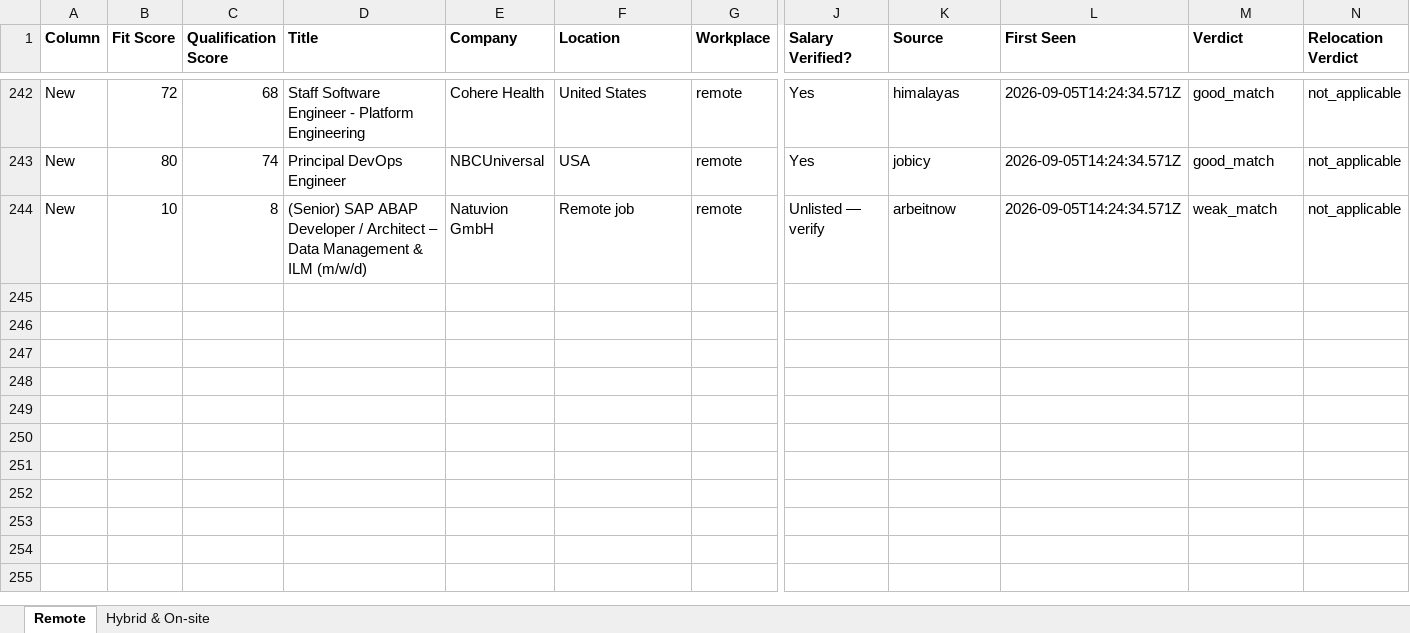
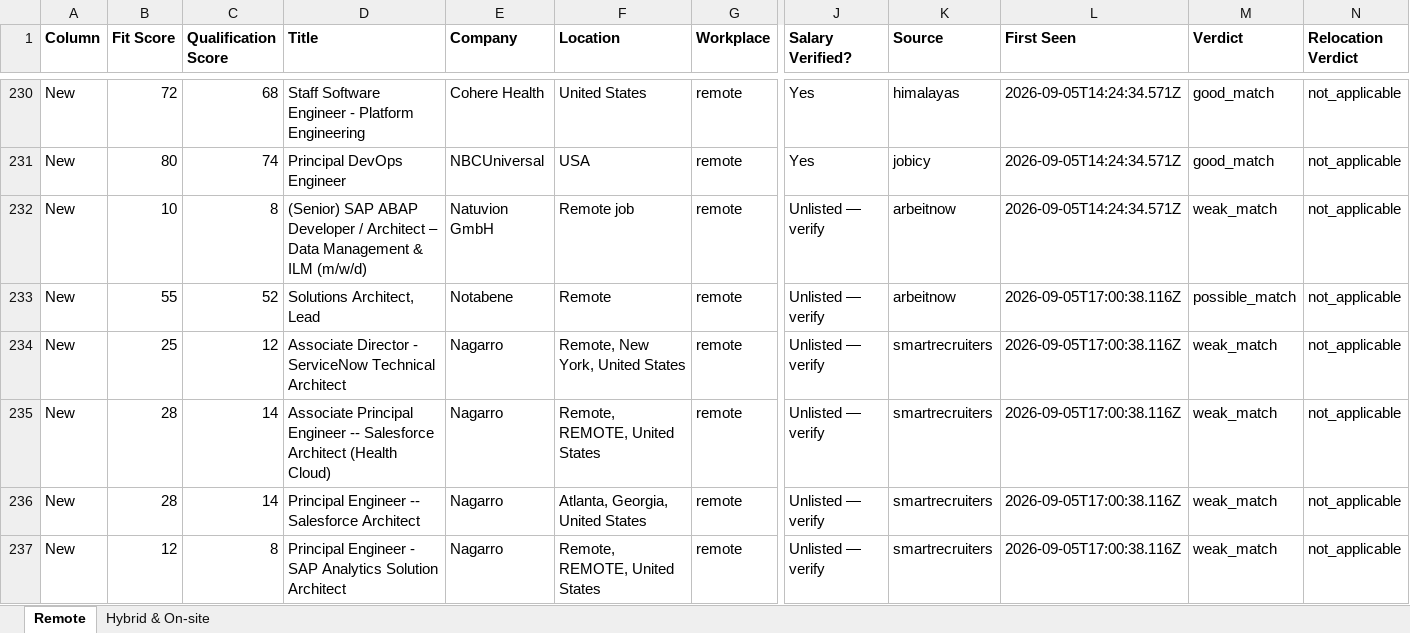
Before and after one commit to naijadamus/goodfela.com, an Excel workbook: hunt/board.xlsx, sheet Remote, drawn as a sheet; only a part is shown, gaps mark what is left out; values as stored, in another font and other column widths than the file's, no borders; rows hold the shown columns only; the diff covers the shown part only; the diff names each change by its address in the sheet, - before the commit and + after, or states it on an @@ line.

```diff
--- a/hunt/board.xlsx (sheet Remote)
+++ b/hunt/board.xlsx (sheet Remote)
+row 233: New | 55 | 52 | Solutions Architect, Lead | Notabene | Remote | remote | Unlisted — verify | arbeitnow | 2026-09-05T17:00:38.116Z | possible_match | not_applicable
+row 234: New | 25 | 12 | Associate Director - ServiceNow Technical Architect | Nagarro | Remote, New York, United States | remote | Unlisted — verify | smartrecruiters | 2026-09-05T17:00:38.116Z | weak_match | not_applicable
+row 235: New | 28 | 14 | Associate Principal Engineer -- Salesforce Architect (Health Cloud) | Nagarro | Remote, REMOTE, United States | remote | Unlisted — verify | smartrecruiters | 2026-09-05T17:00:38.116Z | weak_match | not_applicable
+row 236: New | 28 | 14 | Principal Engineer -- Salesforce Architect | Nagarro | Atlanta, Georgia, United States | remote | Unlisted — verify | smartrecruiters | 2026-09-05T17:00:38.116Z | weak_match | not_applicable
+row 237: New | 12 | 8 | Principal Engineer - SAP Analytics Solution Architect | Nagarro | Remote, REMOTE, United States | remote | Unlisted — verify | smartrecruiters | 2026-09-05T17:00:38.116Z | weak_match | not_applicable
```
Also changed, not shown: 39 added rows and 12 removed rows elsewhere in this sheet, sheet Hybrid & On-site, 1 other file.
